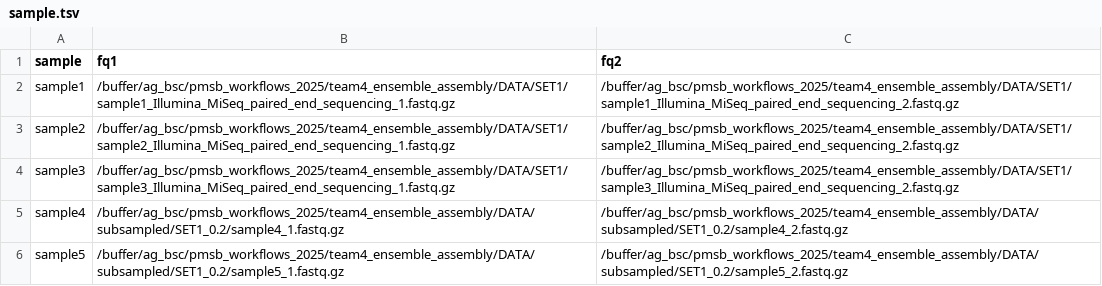
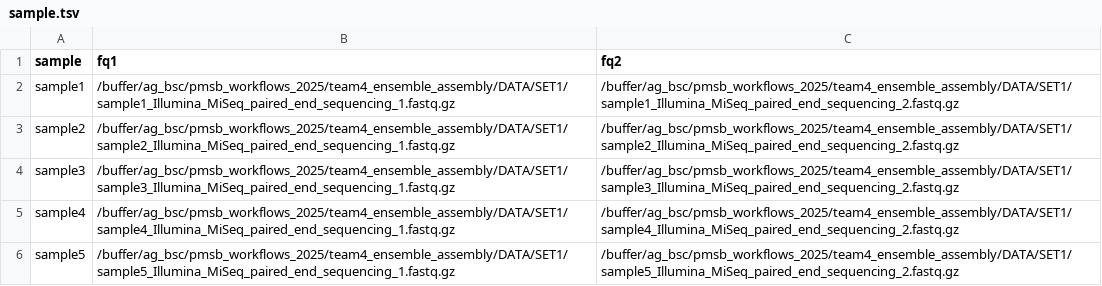
Before and after one commit to r-sayar/ensembleassembly, a TSV file: resources/samples/sample.tsv, drawn as a sheet.

```diff
--- a/resources/samples/sample.tsv
+++ b/resources/samples/sample.tsv
@@ -4,3 +4,3 @@ sample2	/buffer/ag_bsc/pmsb_workflows_2025/team4_ensemble_assembly/DATA/SET1/sam
 sample3	/buffer/ag_bsc/pmsb_workflows_2025/team4_ensemble_assembly/DATA/SET1/sample3_Illumina_MiSeq_paired_end_sequencing_1.fastq.gz	/buffer/ag_bsc/pmsb_workflows_2025/team4_ensemble_assembly/DATA/SET1/sample3_Illumina_MiSeq_paired_end_sequencing_2.fastq.gz
-sample4	/buffer/ag_bsc/pmsb_workflows_2025/team4_ensemble_assembly/DATA/subsampled/SET1_0.2/sample4_1.fastq.gz	/buffer/ag_bsc/pmsb_workflows_2025/team4_ensemble_assembly/DATA/subsampled/SET1_0.2/sample4_2.fastq.gz
-sample5	/buffer/ag_bsc/pmsb_workflows_2025/team4_ensemble_assembly/DATA/subsampled/SET1_0.2/sample5_1.fastq.gz	/buffer/ag_bsc/pmsb_workflows_2025/team4_ensemble_assembly/DATA/subsampled/SET1_0.2/sample5_2.fastq.gz
+sample4	/buffer/ag_bsc/pmsb_workflows_2025/team4_ensemble_assembly/DATA/SET1/sample4_Illumina_MiSeq_paired_end_sequencing_1.fastq.gz	/buffer/ag_bsc/pmsb_workflows_2025/team4_ensemble_assembly/DATA/SET1/sample4_Illumina_MiSeq_paired_end_sequencing_2.fastq.gz
+sample5	/buffer/ag_bsc/pmsb_workflows_2025/team4_ensemble_assembly/DATA/SET1/sample5_Illumina_MiSeq_paired_end_sequencing_1.fastq.gz	/buffer/ag_bsc/pmsb_workflows_2025/team4_ensemble_assembly/DATA/SET1/sample5_Illumina_MiSeq_paired_end_sequencing_2.fastq.gz
```
Also changed, not shown: 1 other file.
